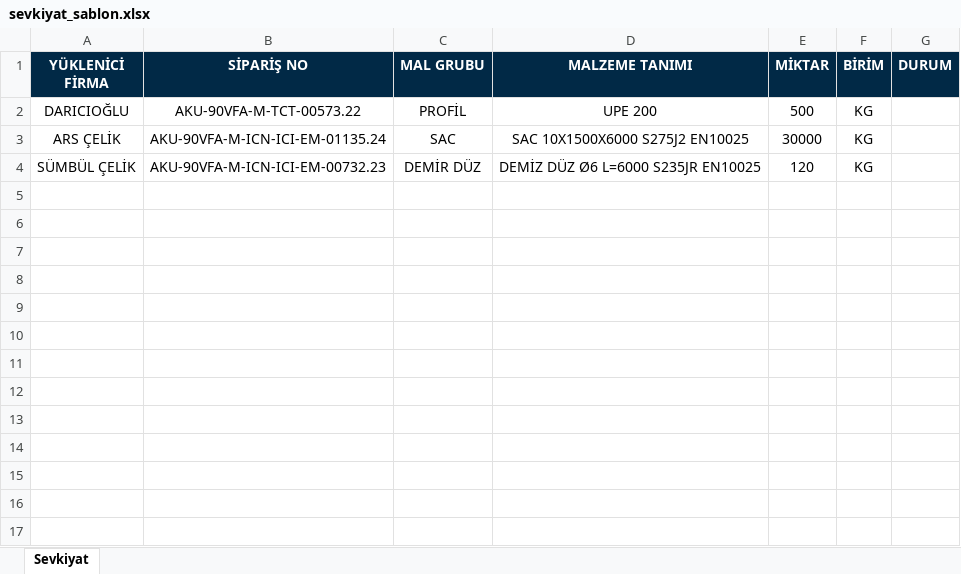
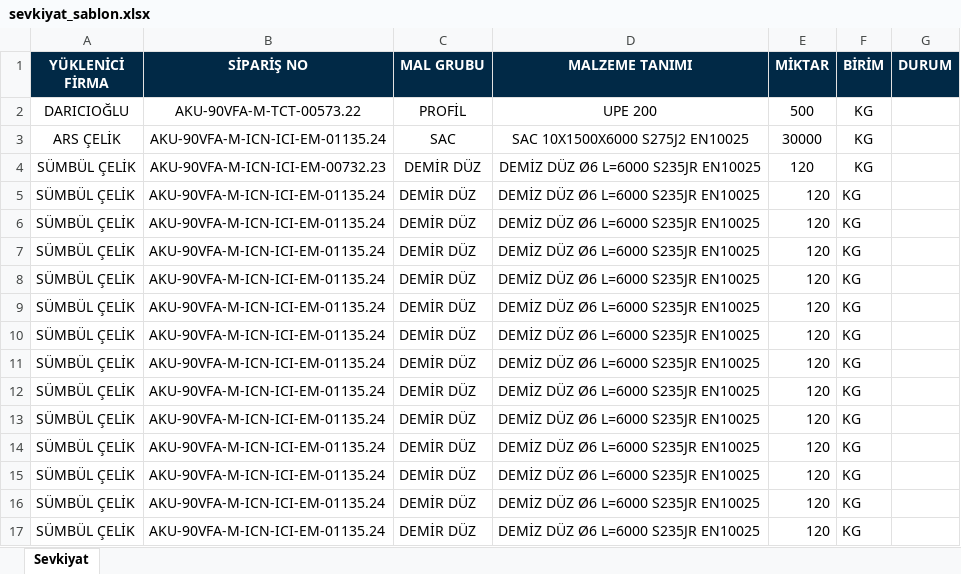
Before and after one commit to Asderch/bbaTool, an Excel workbook: import/sevkiyat_sablon.xlsx, sheet Sevkiyat, drawn as a sheet; values as stored, in another font and other column widths than the file's, no borders; the diff names each change by its address in the sheet, - before the commit and + after, or states it on an @@ line.

```diff
--- a/import/sevkiyat_sablon.xlsx (sheet Sevkiyat)
+++ b/import/sevkiyat_sablon.xlsx (sheet Sevkiyat)
+row 5: SÜMBÜL ÇELİK | AKU-90VFA-M-ICN-ICI-EM-01135.24 | DEMİR DÜZ | DEMİZ DÜZ Ø6 L=6000 S235JR EN10025 | 120 | KG
+row 6: SÜMBÜL ÇELİK | AKU-90VFA-M-ICN-ICI-EM-01135.24 | DEMİR DÜZ | DEMİZ DÜZ Ø6 L=6000 S235JR EN10025 | 120 | KG
+row 7: SÜMBÜL ÇELİK | AKU-90VFA-M-ICN-ICI-EM-01135.24 | DEMİR DÜZ | DEMİZ DÜZ Ø6 L=6000 S235JR EN10025 | 120 | KG
+row 8: SÜMBÜL ÇELİK | AKU-90VFA-M-ICN-ICI-EM-01135.24 | DEMİR DÜZ | DEMİZ DÜZ Ø6 L=6000 S235JR EN10025 | 120 | KG
+row 9: SÜMBÜL ÇELİK | AKU-90VFA-M-ICN-ICI-EM-01135.24 | DEMİR DÜZ | DEMİZ DÜZ Ø6 L=6000 S235JR EN10025 | 120 | KG
+row 10: SÜMBÜL ÇELİK | AKU-90VFA-M-ICN-ICI-EM-01135.24 | DEMİR DÜZ | DEMİZ DÜZ Ø6 L=6000 S235JR EN10025 | 120 | KG
+row 11: SÜMBÜL ÇELİK | AKU-90VFA-M-ICN-ICI-EM-01135.24 | DEMİR DÜZ | DEMİZ DÜZ Ø6 L=6000 S235JR EN10025 | 120 | KG
+row 12: SÜMBÜL ÇELİK | AKU-90VFA-M-ICN-ICI-EM-01135.24 | DEMİR DÜZ | DEMİZ DÜZ Ø6 L=6000 S235JR EN10025 | 120 | KG
+row 13: SÜMBÜL ÇELİK | AKU-90VFA-M-ICN-ICI-EM-01135.24 | DEMİR DÜZ | DEMİZ DÜZ Ø6 L=6000 S235JR EN10025 | 120 | KG
+row 14: SÜMBÜL ÇELİK | AKU-90VFA-M-ICN-ICI-EM-01135.24 | DEMİR DÜZ | DEMİZ DÜZ Ø6 L=6000 S235JR EN10025 | 120 | KG
+row 15: SÜMBÜL ÇELİK | AKU-90VFA-M-ICN-ICI-EM-01135.24 | DEMİR DÜZ | DEMİZ DÜZ Ø6 L=6000 S235JR EN10025 | 120 | KG
+row 16: SÜMBÜL ÇELİK | AKU-90VFA-M-ICN-ICI-EM-01135.24 | DEMİR DÜZ | DEMİZ DÜZ Ø6 L=6000 S235JR EN10025 | 120 | KG
+row 17: SÜMBÜL ÇELİK | AKU-90VFA-M-ICN-ICI-EM-01135.24 | DEMİR DÜZ | DEMİZ DÜZ Ø6 L=6000 S235JR EN10025 | 120 | KG
```
Also changed, not shown: 26 other files.
